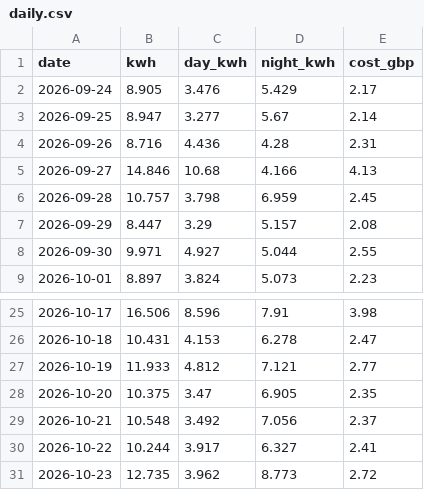
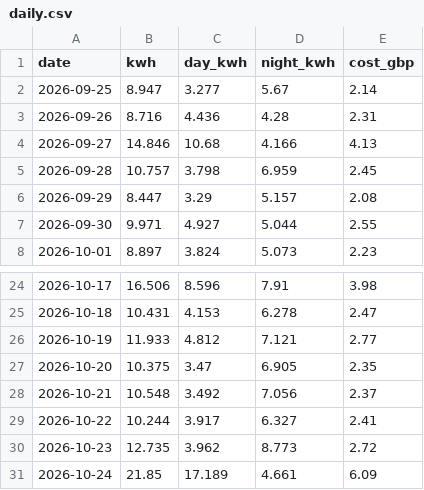
Before and after one commit to fopeoyedeko-sketch/fopeoyedeko-sketch.github.io, a CSV file: energy/data/daily.csv, drawn as a sheet; only a part is shown, gaps mark what is left out.

Commit message:
Update energy data 2026-10-26

```diff
--- a/energy/data/daily.csv
+++ b/energy/data/daily.csv
@@ -1,3 +1,2 @@
 date,kwh,day_kwh,night_kwh,cost_gbp
-2026-09-24,8.905,3.476,5.429,2.17
 2026-09-25,8.947,3.277,5.67,2.14
@@ -31 +30,2 @@ date,kwh,day_kwh,night_kwh,cost_gbp
 2026-10-23,12.735,3.962,8.773,2.72
+2026-10-24,21.85,17.189,4.661,6.09
```
Also changed, not shown: energy/data/monthly.csv, 1 other file.
